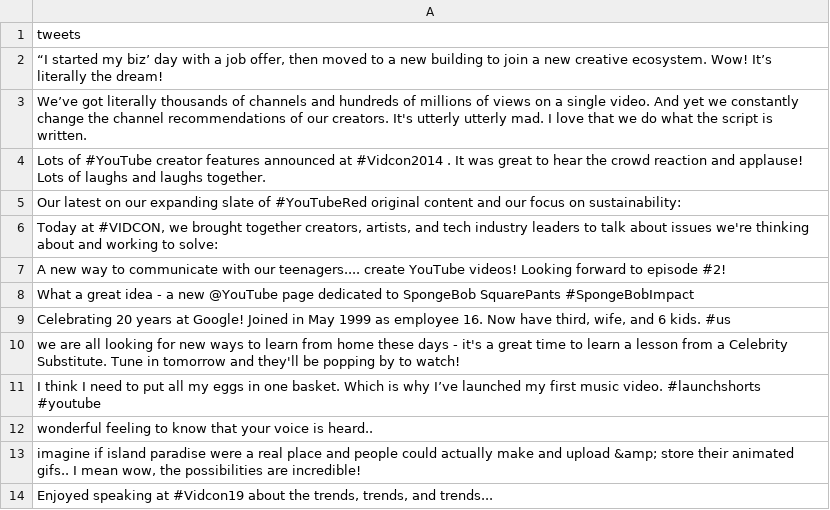
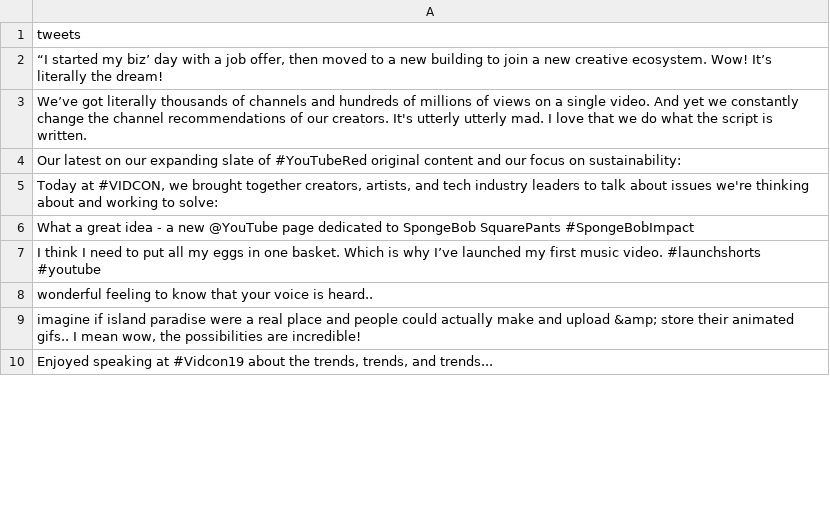
Before and after one commit to jessp/deepwork, a CSV file: src/assets/data/tweets/15828408_20423403_tweets.csv, drawn as a sheet; only a part is shown; the diff covers the shown part only; the diff names each change by its address in the sheet, - before the commit and + after, or states it on an @@ line.

Commit message:
updated to remove flagged tweets, closes #2

```diff
--- a/src/assets/data/tweets/15828408_20423403_tweets.csv
+++ b/src/assets/data/tweets/15828408_20423403_tweets.csv
-row 4: Lots of #YouTube creator features announced at #Vidcon2014 . It was great to hear the crowd reaction and applause! Lots of laughs and laughs together.
-row 7: A new way to communicate with our teenagers.... create YouTube videos! Looking forward to episode #2!
-row 9: Celebrating 20 years at Google! Joined in May 1999 as employee 16. Now have third, wife, and 6 kids. #us
-row 10: we are all looking for new ways to learn from home these days - it's a great time to learn a lesson from a Celebrity Substitute. Tune in tomorrow and they'll be popping by to watch!
```
Also changed, not shown: 23 removed rows elsewhere in this file, src/assets/data/tweets/15828408_871547965_tweets.csv, src/assets/data/tweets/159315527_20423403_tweets.csv, 32 other files.
